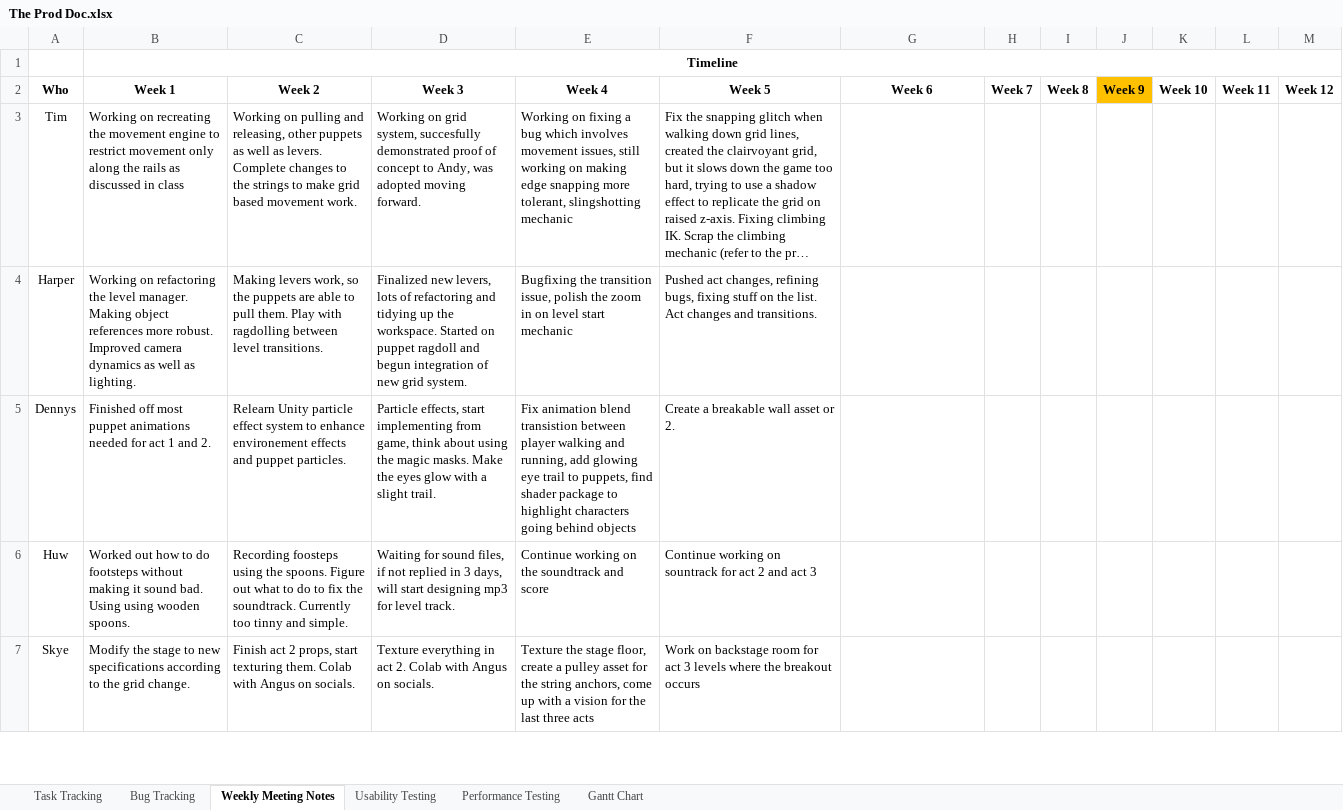
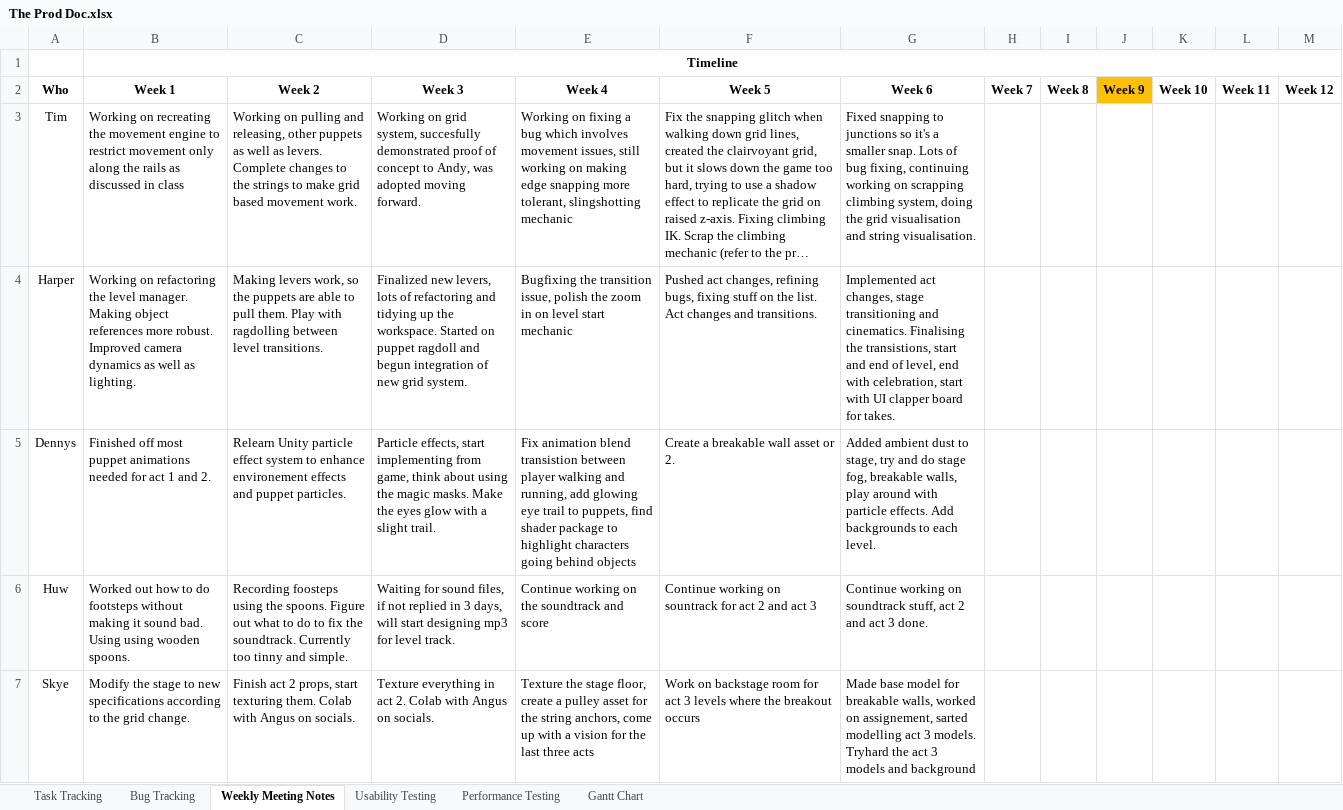
Before and after one commit to SpyraxianJ/strung-along, an Excel workbook: Admin Files/The Prod Doc.xlsx, sheet Weekly Meeting Notes, drawn as a sheet; only a part is shown; long unchanged cells end in …; values as stored, in another font and other column widths than the file's, no borders; the diff covers the shown part only; the diff names each change by its address in the sheet, - before the commit and + after, or states it on an @@ line.

```diff
--- a/Admin Files/The Prod Doc.xlsx (sheet Weekly Meeting Notes)
+++ b/Admin Files/The Prod Doc.xlsx (sheet Weekly Meeting Notes)
-G3 (Week 6): (empty)
+G3 (Week 6): Fixed snapping to junctions so it's a smaller snap. Lots of bug fixing, continuing working on scrapping climbing system, doing the grid visualisation and string visualisation.
-G4 (Week 6): (empty)
+G4 (Week 6): Implemented act changes, stage transitioning and cinematics. Finalising the transistions, start and end of level, end with celebration, start with UI clapper board for takes.
-G5 (Week 6): (empty)
+G5 (Week 6): Added ambient dust to stage, try and do stage fog, breakable walls, play around with particle effects. Add backgrounds to each level.
-G6 (Week 6): (empty)
+G6 (Week 6): Continue working on soundtrack stuff, act 2 and act 3 done.
-G7 (Week 6): (empty)
+G7 (Week 6): Made base model for breakable walls, worked on assignement, sarted modelling act 3 models. Tryhard the act 3 models and background
```
Also changed, not shown: 4 edited cells elsewhere in this sheet, sheet Task Tracking, sheet Bug Tracking.
